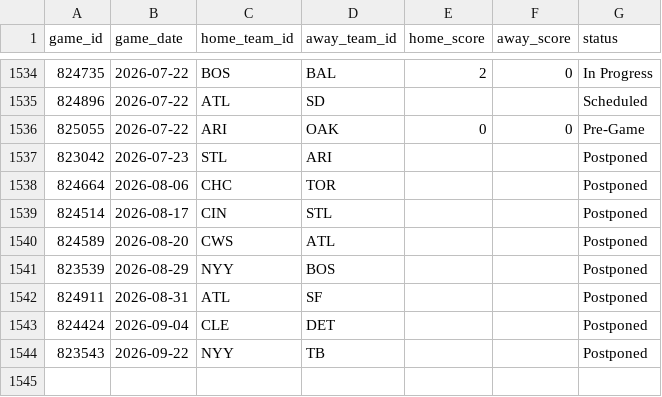
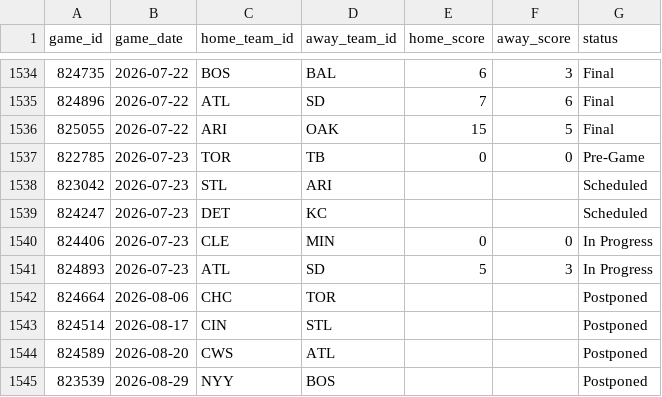
Before and after one commit to gigadon/Thats-Baseball, a CSV file: data/games_2026.csv, drawn as a sheet; only a part is shown, gaps mark what is left out; the shorter side is filled out with more unchanged rows; the diff covers the shown part only.

```diff
--- a/data/games_2026.csv
+++ b/data/games_2026.csv
@@ -1534,5 +1534,9 @@ game_id,game_date,home_team_id,away_team_id,home_score,away_score,status
-824735,2026-07-22,BOS,BAL,2,0,In Progress
-824896,2026-07-22,ATL,SD,,,Scheduled
-825055,2026-07-22,ARI,OAK,0,0,Pre-Game
-823042,2026-07-23,STL,ARI,,,Postponed
+824735,2026-07-22,BOS,BAL,6,3,Final
+824896,2026-07-22,ATL,SD,7,6,Final
+825055,2026-07-22,ARI,OAK,15,5,Final
+822785,2026-07-23,TOR,TB,0,0,Pre-Game
+823042,2026-07-23,STL,ARI,,,Scheduled
+824247,2026-07-23,DET,KC,,,Scheduled
+824406,2026-07-23,CLE,MIN,0,0,In Progress
+824893,2026-07-23,ATL,SD,5,3,In Progress
 824664,2026-08-06,CHC,TOR,,,Postponed
```
Also changed, not shown: 40 edited cells elsewhere in this file, 5 other files.
